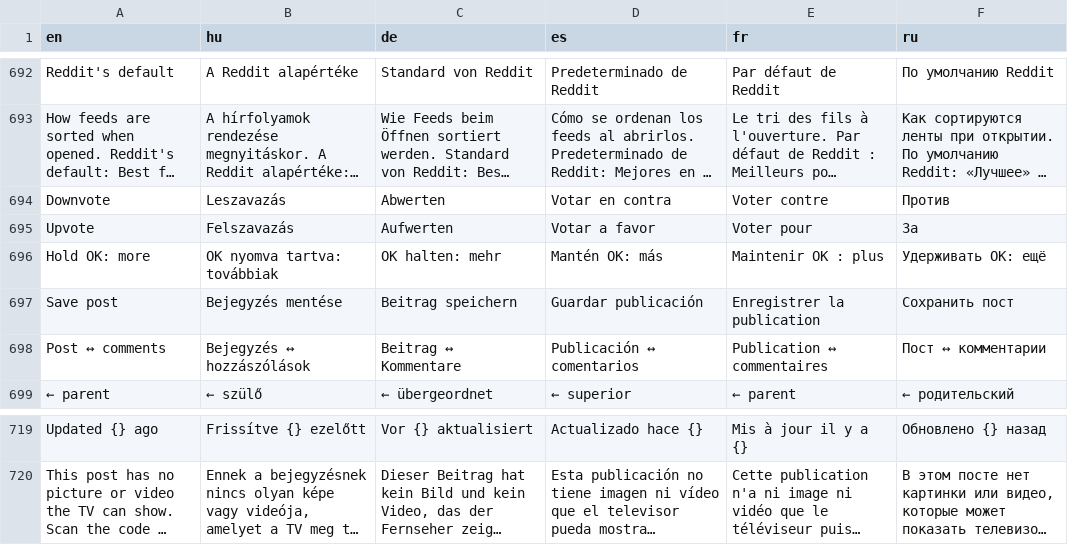
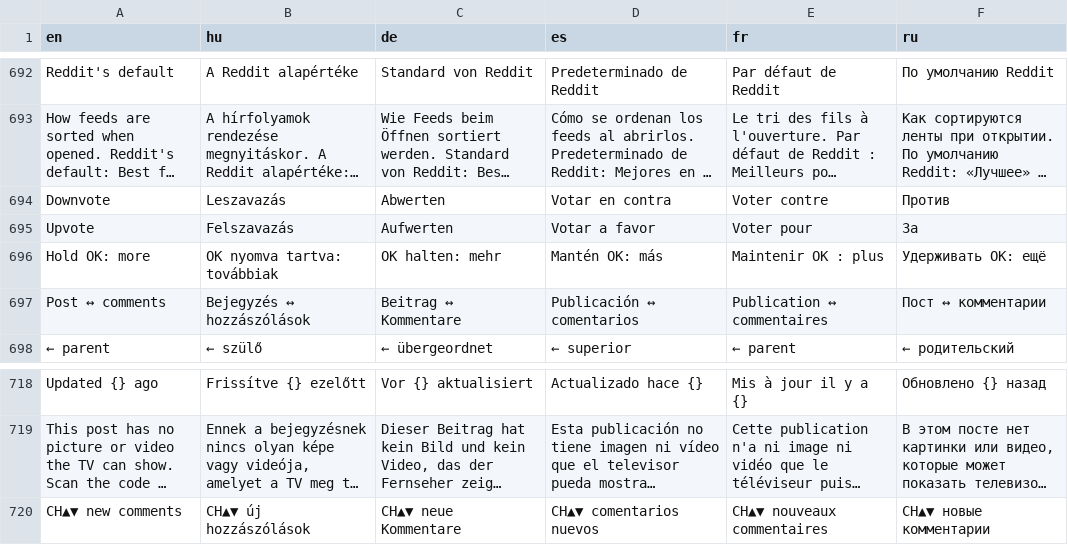
Before and after one commit to danzig666/rdtnative, a TSV file: crates/app/i18n/strings.tsv, drawn as a sheet; only a part is shown, gaps mark what is left out; long unchanged cells end in …; removed rows and columns are numbered as before the commit, all else as after; the diff names each change by its address in the sheet, - before the commit and + after, or states it on an @@ line.

```diff
--- a/crates/app/i18n/strings.tsv
+++ b/crates/app/i18n/strings.tsv
-row 697: Save post | Bejegyzés mentése | Beitrag speichern | Guardar publicación | Enregistrer la publication | Сохранить пост
+row 720: CH▲▼ new comments | CH▲▼ új hozzászólások | CH▲▼ neue Kommentare | CH▲▼ comentarios nuevos | CH▲▼ nouveaux commentaires | CH▲▼ новые комментарии
```
Also changed, not shown: 5 other files.
